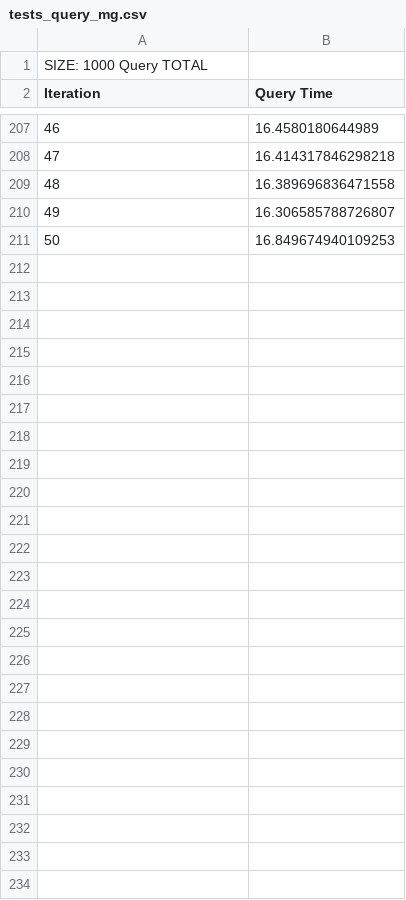
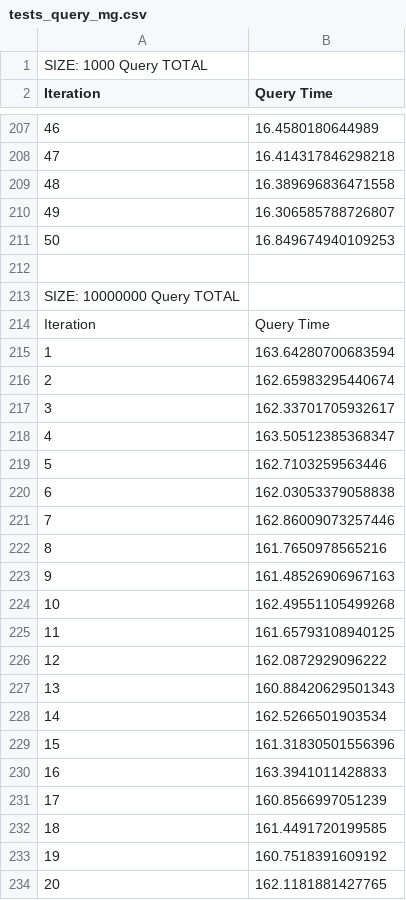
Before and after one commit to pedrofaria09/DISS_INEGI, a CSV file: INEGI/files/tests_query_mg.csv, drawn as a sheet; only a part is shown, gaps mark what is left out; the diff names each change by its address in the sheet, - before the commit and + after, or states it on an @@ line.

```diff
--- a/INEGI/files/tests_query_mg.csv
+++ b/INEGI/files/tests_query_mg.csv
+row 212: (empty)
+row 213: SIZE: 10000000 Query TOTAL
+row 214: Iteration | Query Time
+row 215: 1 | 163.64280700683594
+row 216: 2 | 162.65983295440674
+row 217: 3 | 162.33701705932617
+row 218: 4 | 163.50512385368347
+row 219: 5 | 162.7103259563446
+row 220: 6 | 162.03053379058838
+row 221: 7 | 162.86009073257446
+row 222: 8 | 161.7650978565216
+row 223: 9 | 161.48526906967163
+row 224: 10 | 162.49551105499268
+row 225: 11 | 161.65793108940125
+row 226: 12 | 162.0872929096222
+row 227: 13 | 160.88420629501343
+row 228: 14 | 162.5266501903534
+row 229: 15 | 161.31830501556396
+row 230: 16 | 163.3941011428833
+row 231: 17 | 160.8566997051239
+row 232: 18 | 161.4491720199585
+row 233: 19 | 160.7518391609192
+row 234: 20 | 162.1181881427765
```
Also changed, not shown: INEGI/files/tests_insert_mg.csv, INEGI/files/tests_insert_pg.csv, 5 other files.
